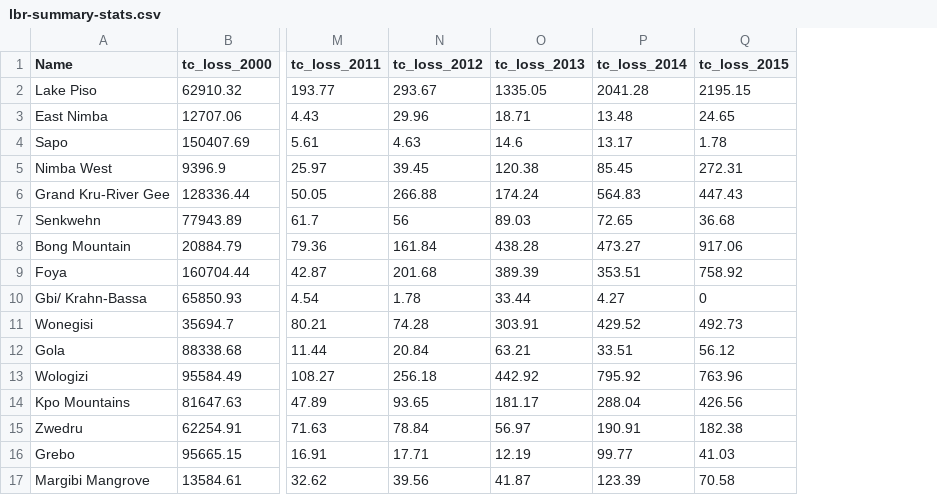
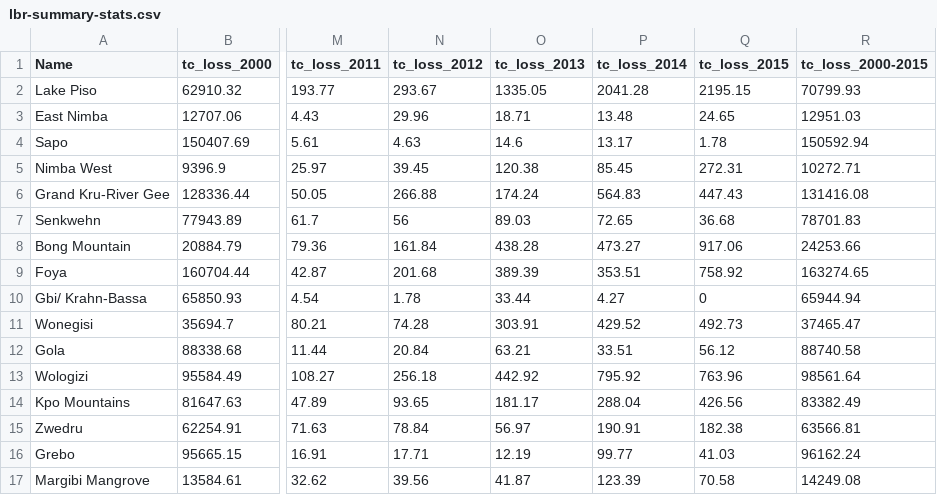
Before and after one commit to wri/lbr-summary-stats, a CSV file: output/lbr-summary-stats.csv, drawn as a sheet; only a part is shown, gaps mark what is left out; the diff names each change by its address in the sheet, - before the commit and + after, or states it on an @@ line.

Commit message:
add arcgis online get token method, place download spreadsheet in tcloss class

```diff
--- a/output/lbr-summary-stats.csv
+++ b/output/lbr-summary-stats.csv
+column R (tc_loss_2000-2015), rows 2-17: 70799.93 | 12951.03 | 150592.94 | 10272.71 | 131416.08 | 78701.83 | 24253.66 | 163274.65 | 65944.94 | 37465.47 | 88740.58 | 98561.64 | 83382.49 | 63566.81 | 96162.24 | 14249.08
```
Also changed, not shown: 4 other files.
